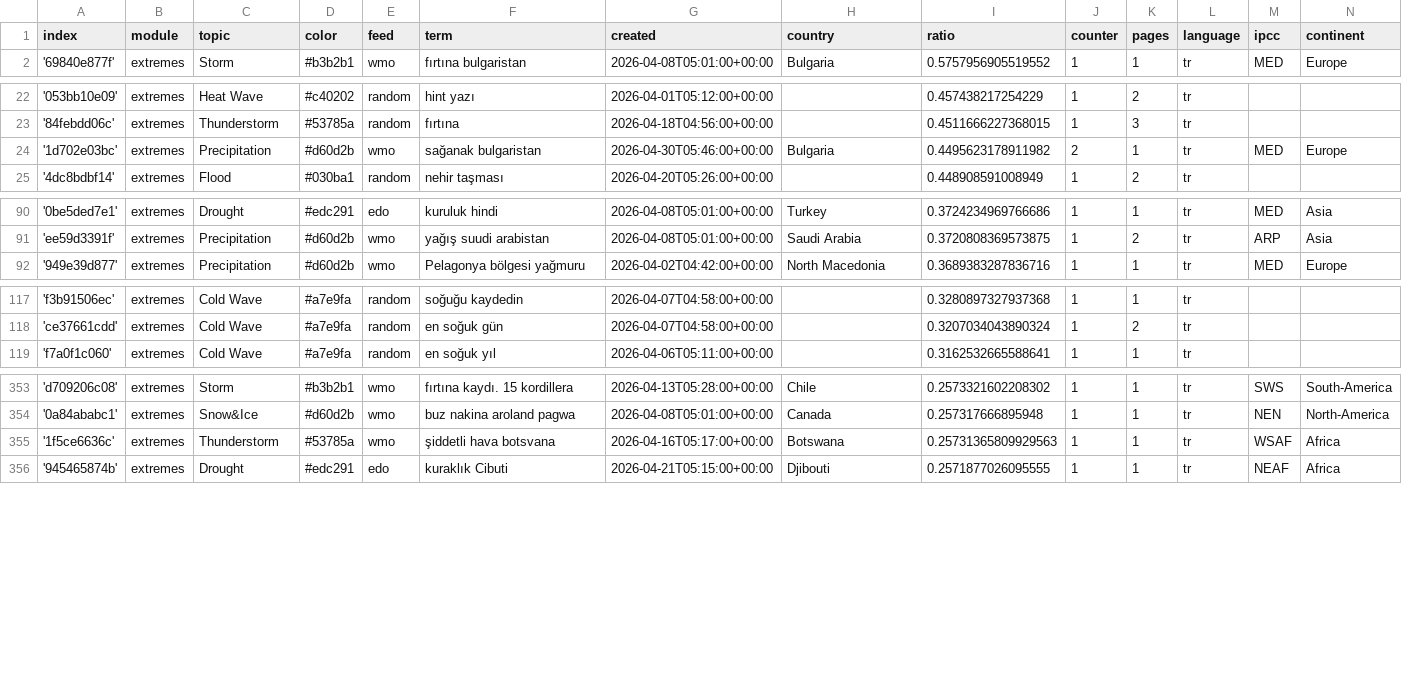
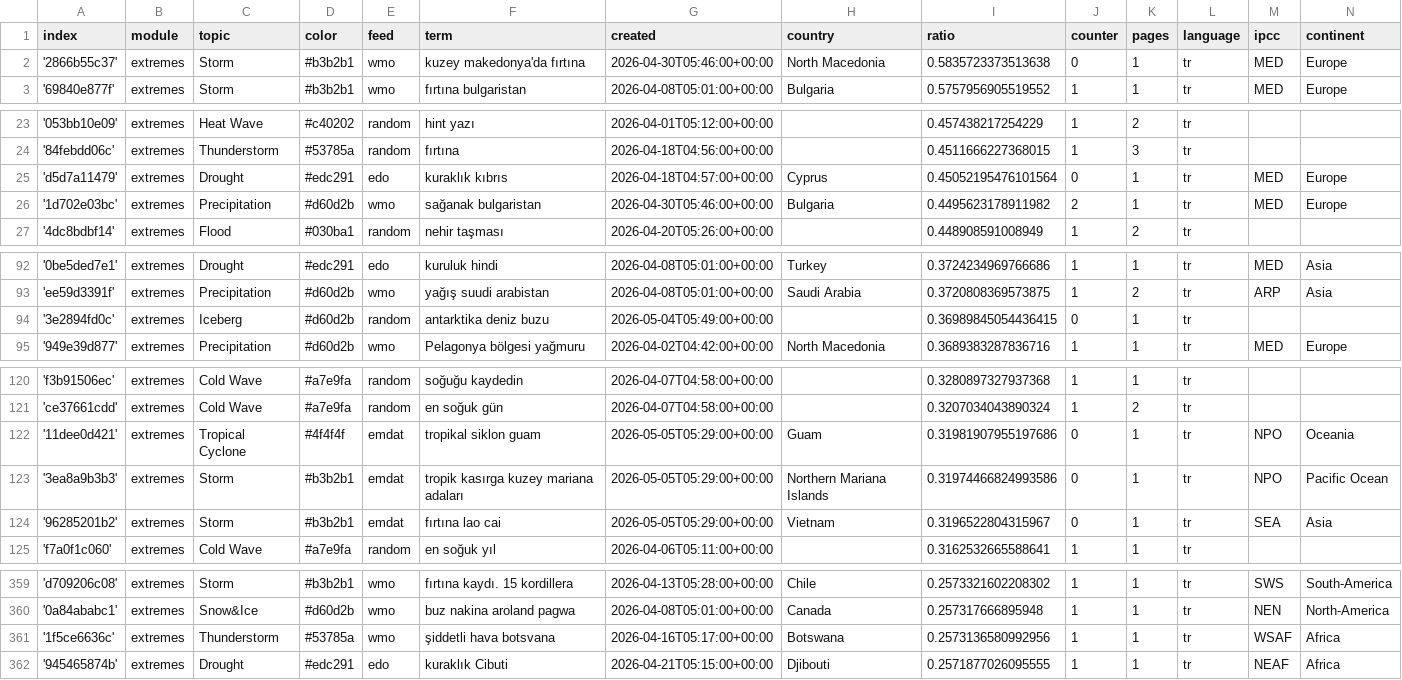
Before and after one commit to jannikdo28-news/TurkishExtremes, a CSV file: terms.csv, drawn as a sheet; only a part is shown, gaps mark what is left out.

Commit message:
Commit from GitHub Actions (import:0.0)

```diff
--- a/terms.csv
+++ b/terms.csv
@@ -1,2 +1,3 @@
 index,module,topic,color,feed,term,created,country,ratio,counter,pages,language,ipcc,continent
+'2866b55c37',extremes,Storm,#b3b2b1,wmo,kuzey makedonya'da fırtına,2026-04-30T05:46:00+00:00,North Macedonia,0.5835723373513638,0,1,tr,MED,Europe
 '69840e877f',extremes,Storm,#b3b2b1,wmo,fırtına bulgaristan,2026-04-08T05:01:00+00:00,Bulgaria,0.5757956905519552,1,1,tr,MED,Europe
@@ -23,2 +24,3 @@ index,module,topic,color,feed,term,created,country,ratio,counter,pages,language,
 '84febdd06c',extremes,Thunderstorm,#53785a,random,fırtına,2026-04-18T04:56:00+00:00,,0.4511666227368015,1,3,tr,,
+'d5d7a11479',extremes,Drought,#edc291,edo,kuraklık kıbrıs,2026-04-18T04:57:00+00:00,Cyprus,0.45052195476101564,0,1,tr,MED,Europe
 '1d702e03bc',extremes,Precipitation,#d60d2b,wmo,sağanak bulgaristan,2026-04-30T05:46:00+00:00,Bulgaria,0.4495623178911982,2,1,tr,MED,Europe
@@ -91,2 +93,3 @@ index,module,topic,color,feed,term,created,country,ratio,counter,pages,language,
 'ee59d3391f',extremes,Precipitation,#d60d2b,wmo,yağış suudi arabistan,2026-04-08T05:01:00+00:00,Saudi Arabia,0.3720808369573875,1,2,tr,ARP,Asia
+'3e2894fd0c',extremes,Iceberg,#d60d2b,random,antarktika deniz buzu,2026-05-04T05:49:00+00:00,,0.36989845054436415,0,1,tr,,
 '949e39d877',extremes,Precipitation,#d60d2b,wmo,Pelagonya bölgesi yağmuru,2026-04-02T04:42:00+00:00,North Macedonia,0.3689383287836716,1,1,tr,MED,Europe
@@ -118,2 +121,5 @@ index,module,topic,color,feed,term,created,country,ratio,counter,pages,language,
 'ce37661cdd',extremes,Cold Wave,#a7e9fa,random,en soğuk gün,2026-04-07T04:58:00+00:00,,0.3207034043890324,1,2,tr,,
+'11dee0d421',extremes,Tropical Cyclone,#4f4f4f,emdat,tropikal siklon guam,2026-05-05T05:29:00+00:00,Guam,0.31981907955197686,0,1,tr,NPO,Oceania
+'3ea8a9b3b3',extremes,Storm,#b3b2b1,emdat,tropik kasırga kuzey mariana adaları,2026-05-05T05:29:00+00:00,Northern Mariana Islands,0.31974466824993586,0,1,tr,NPO,Pacific Ocean
+'96285201b2',extremes,Storm,#b3b2b1,emdat,fırtına lao cai,2026-05-05T05:29:00+00:00,Vietnam,0.3196522804315967,0,1,tr,SEA,Asia
 'f7a0f1c060',extremes,Cold Wave,#a7e9fa,random,en soğuk yıl,2026-04-06T05:11:00+00:00,,0.3162532665588641,1,1,tr,,
@@ -354,3 +360,3 @@ index,module,topic,color,feed,term,created,country,ratio,counter,pages,language,
 '0a84ababc1',extremes,Snow&Ice,#d60d2b,wmo,buz nakina aroland pagwa,2026-04-08T05:01:00+00:00,Canada,0.257317666895948,1,1,tr,NEN,North-America
-'1f5ce6636c',extremes,Thunderstorm,#53785a,wmo,şiddetli hava botsvana,2026-04-16T05:17:00+00:00,Botswana,0.25731365809929563,1,1,tr,WSAF,Africa
+'1f5ce6636c',extremes,Thunderstorm,#53785a,wmo,şiddetli hava botsvana,2026-04-16T05:17:00+00:00,Botswana,0.2573136580992956,1,1,tr,WSAF,Africa
 '945465874b',extremes,Drought,#edc291,edo,kuraklık Cibuti,2026-04-21T05:15:00+00:00,Djibouti,0.2571877026095555,1,1,tr,NEAF,Africa
```
